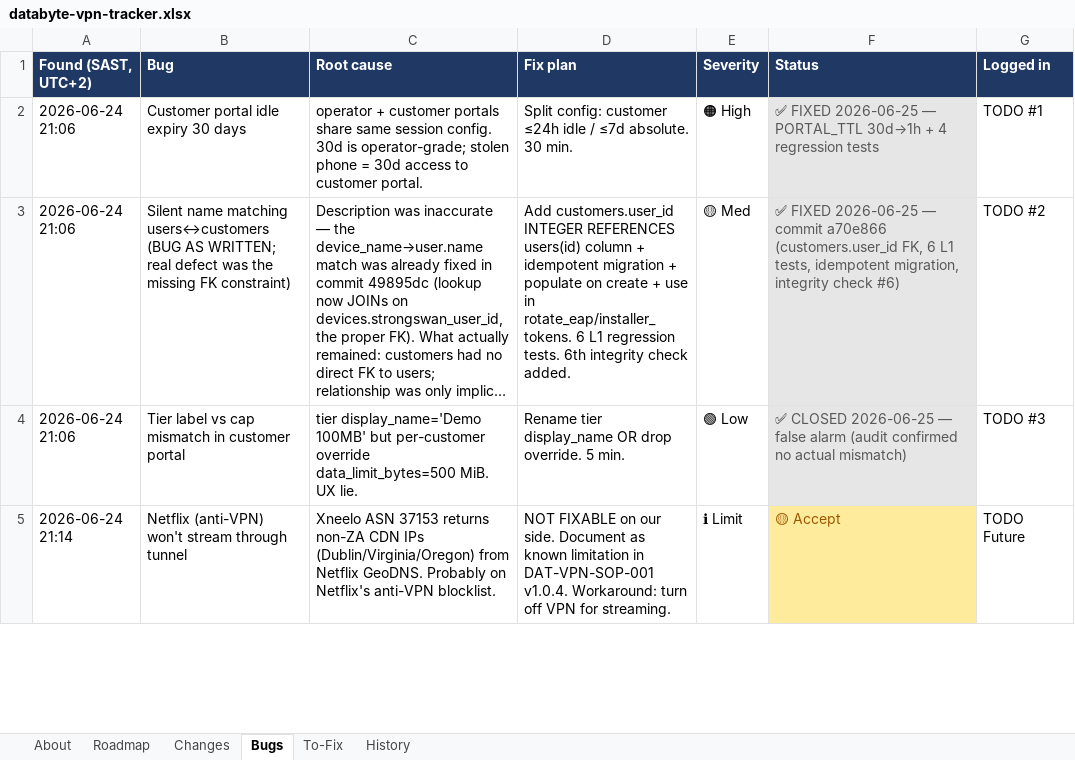
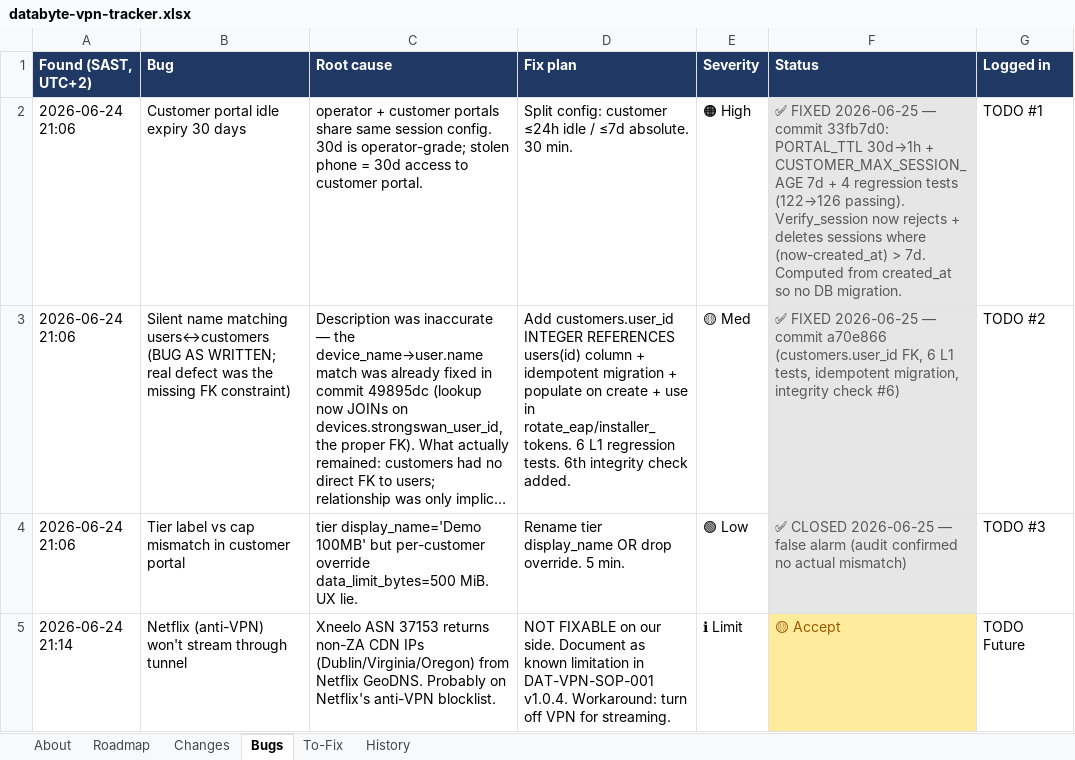
Before and after one commit to Dippie-WP/databyte-Ikev2, an Excel workbook: tracker/databyte-vpn-tracker.xlsx, sheet Bugs, drawn as a sheet; only a part is shown; long unchanged cells end in …; values as stored, in another font and other column widths than the file's, no borders; the diff names each change by its address in the sheet, - before the commit and + after, or states it on an @@ line.

Commit message:
docs(tracker): update R2 status with full 7-day absolute cap fix details

```diff
--- a/tracker/databyte-vpn-tracker.xlsx (sheet Bugs)
+++ b/tracker/databyte-vpn-tracker.xlsx (sheet Bugs)
-F2 (Status): …2026-06-25 — PORTAL_TTL 30d→1h + 4 regression tests
+F2 (Status): …2026-06-25 — commit 33fb7d0: PORTAL_TTL 30d→1h + CUSTOMER_MAX_SESSION_AGE 7d + 4 regression tests (122→126 passing). Verify_session now rejects + deletes sessions where (now-created_at) > 7d. Computed from created_at so no DB migration.
```
Also changed, not shown: sheet About, 1 other file.
